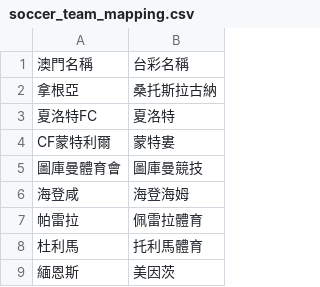
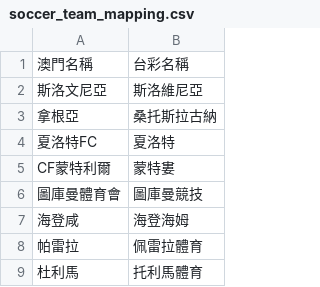
Before and after one commit to DanielTsai117/sport_ref, a CSV file: soccer_team_mapping.csv, drawn as a sheet; only a part is shown; the shorter side is filled out with more unchanged rows; the diff names each change by its address in the sheet, - before the commit and + after, or states it on an @@ line.

Commit message:
Update soccer_team_mapping.csv

```diff
--- a/soccer_team_mapping.csv
+++ b/soccer_team_mapping.csv
+row 2: 斯洛文尼亞 | 斯洛維尼亞
```
